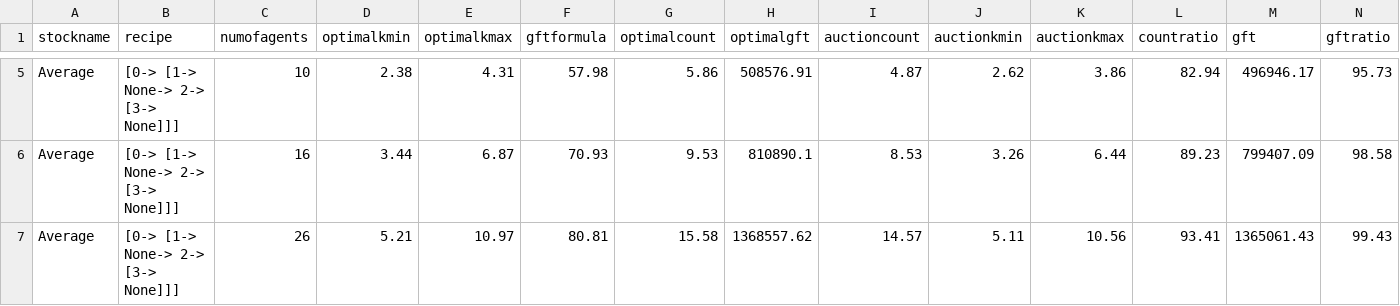
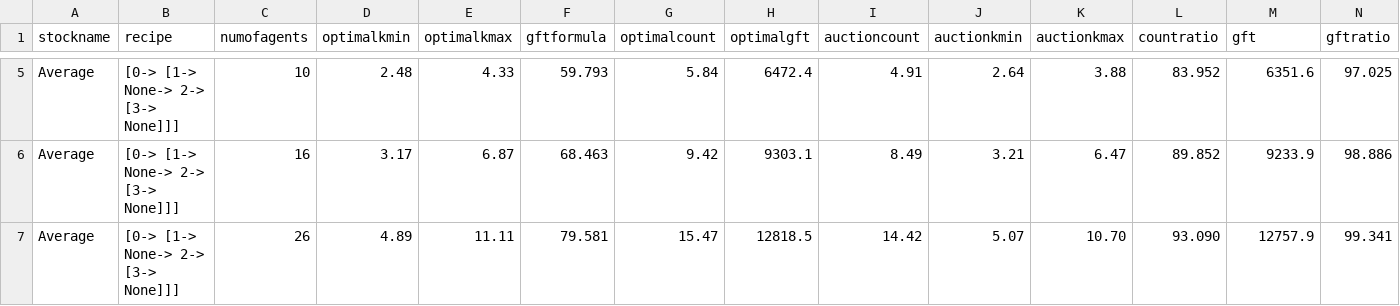
Before and after one commit to dvirg/auctions, a CSV file: results/experiment_recipetree_100_binary_stock4.csv, drawn as a sheet; only a part is shown, gaps mark what is left out; the diff covers the shown part only; the diff names each change by its address in the sheet, - before the commit and + after, or states it on an @@ line.

```diff
--- a/results/experiment_recipetree_100_binary_stock4.csv
+++ b/results/experiment_recipetree_100_binary_stock4.csv
-D5 (optimalkmin): 2.38
+D5 (optimalkmin): 2.48
-E5 (optimalkmax): 4.31
+E5 (optimalkmax): 4.33
-F5 (gftformula): 57.98
+F5 (gftformula): 59.793
-G5 (optimalcount): 5.86
+G5 (optimalcount): 5.84
-H5 (optimalgft): 508576.91
+H5 (optimalgft): 6472.4
-I5 (auctioncount): 4.87
+I5 (auctioncount): 4.91
-J5 (auctionkmin): 2.62
+J5 (auctionkmin): 2.64
-K5 (auctionkmax): 3.86
+K5 (auctionkmax): 3.88
-L5 (countratio): 82.94
+L5 (countratio): 83.952
-M5 (gft): 496946.17
+M5 (gft): 6351.6
-N5 (gftratio): 95.73
+N5 (gftratio): 97.025
-D6 (optimalkmin): 3.44
+D6 (optimalkmin): 3.17
-F6 (gftformula): 70.93
+F6 (gftformula): 68.463
-G6 (optimalcount): 9.53
+G6 (optimalcount): 9.42
-H6 (optimalgft): 810890.1
+H6 (optimalgft): 9303.1
-I6 (auctioncount): 8.53
+I6 (auctioncount): 8.49
-J6 (auctionkmin): 3.26
+J6 (auctionkmin): 3.21
-K6 (auctionkmax): 6.44
+K6 (auctionkmax): 6.47
-L6 (countratio): 89.23
+L6 (countratio): 89.852
-M6 (gft): 799407.09
+M6 (gft): 9233.9
-N6 (gftratio): 98.58
+N6 (gftratio): 98.886
-D7 (optimalkmin): 5.21
+D7 (optimalkmin): 4.89
-E7 (optimalkmax): 10.97
+E7 (optimalkmax): 11.11
-F7 (gftformula): 80.81
+F7 (gftformula): 79.581
-G7 (optimalcount): 15.58
+G7 (optimalcount): 15.47
-H7 (optimalgft): 1368557.62
+H7 (optimalgft): 12818.5
-I7 (auctioncount): 14.57
+I7 (auctioncount): 14.42
-J7 (auctionkmin): 5.11
+J7 (auctionkmin): 5.07
-K7 (auctionkmax): 10.56
+K7 (auctionkmax): 10.70
-L7 (countratio): 93.41
+L7 (countratio): 93.090
-M7 (gft): 1365061.43
+M7 (gft): 12757.9
-N7 (gftratio): 99.43
+N7 (gftratio): 99.341
```
Also changed, not shown: 87 edited cells elsewhere in this file, results/experiment_recipetree_100_binary_random4.csv, results/experiment_recipetree_100_integer_random4.csv, 36 other files.
